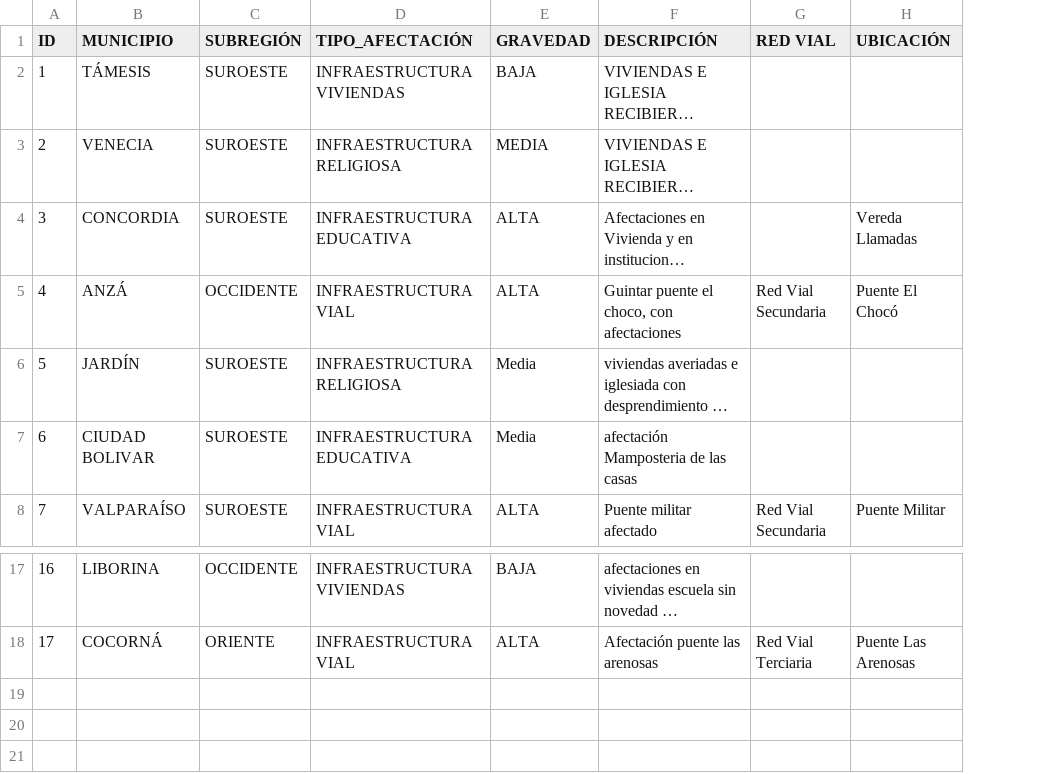
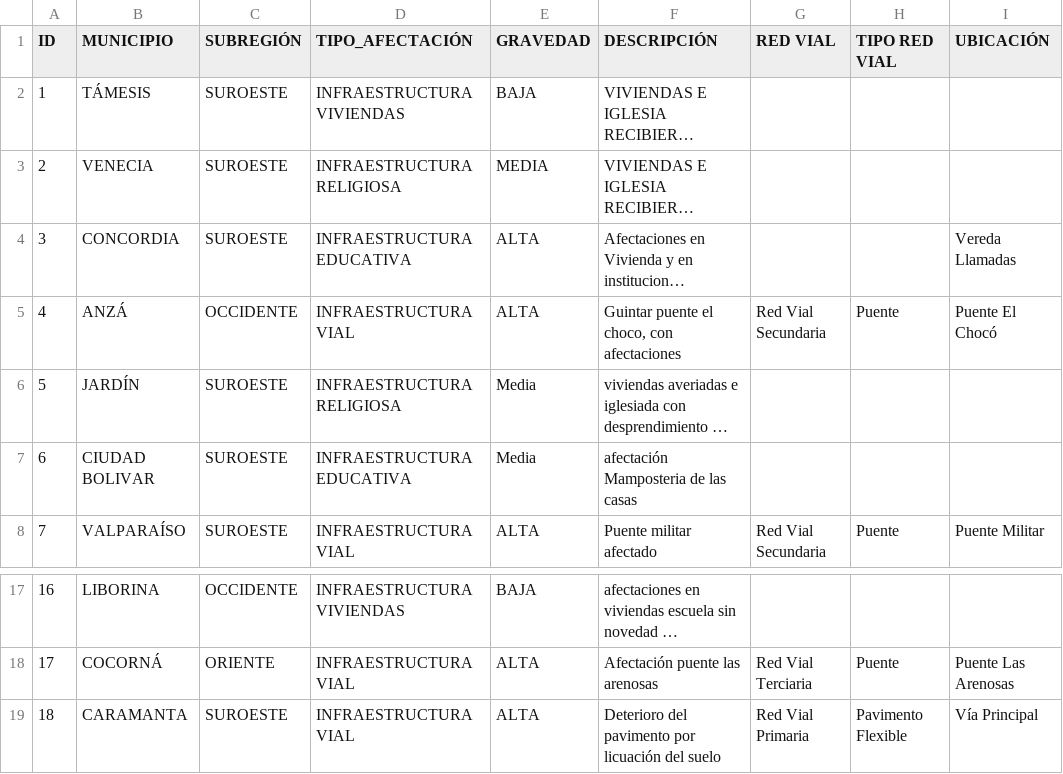
Before and after one commit to vizjmg-coder/infraestructurasismo, a CSV file: afectaciones-ejemplo.csv, drawn as a sheet; only a part is shown, gaps mark what is left out; long unchanged cells end in …; the diff names each change by its address in the sheet, - before the commit and + after, or states it on an @@ line.

```diff
--- a/afectaciones-ejemplo.csv
+++ b/afectaciones-ejemplo.csv
+column H (TIPO RED VIAL), rows 5-8: Puente |  |  | Puente; row 18: Puente
+row 19: 18 | CARAMANTA | SUROESTE | INFRAESTRUCTURA VIAL | ALTA | Deterioro del pavimento por licuación del suelo | Red Vial Primaria | Pavimento Flexible | Vía Principal
```
Also changed, not shown: 3 other files.
